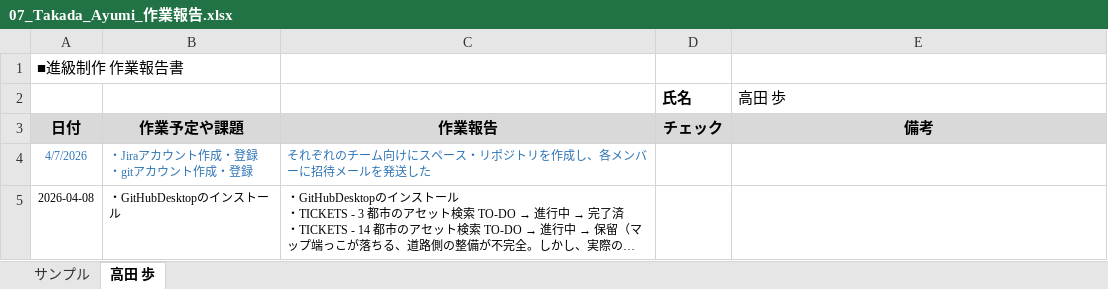
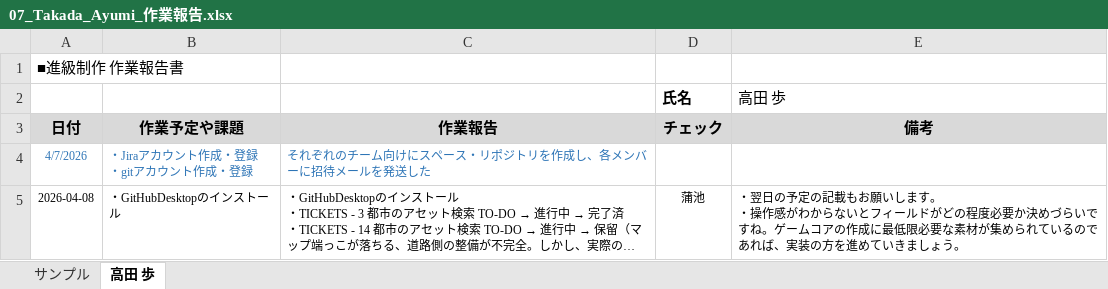
Before and after one commit to MasayaKAMACHI-o-hara/assignment2-uic-tickets, an Excel workbook: Reports/07_Takada_Ayumi_作業報告.xlsx, sheet 高田 歩, drawn as a sheet; long unchanged cells end in …; values as stored, in another font and other column widths than the file's, no borders; ↵ is a line break in a cell; the diff names each change by its address in the sheet, - before the commit and + after, or states it on an @@ line.

Commit message:
Update 07_Takada_Ayumi_作業報告.xlsx
報告を確認しコメントを記載しました。

```diff
--- a/Reports/07_Takada_Ayumi_作業報告.xlsx (sheet 高田 歩)
+++ b/Reports/07_Takada_Ayumi_作業報告.xlsx (sheet 高田 歩)
-D5 (チェック): (empty)
+D5 (チェック): 蒲池
-E5 (備考): (empty)
+E5 (備考): ・翌日の予定の記載もお願いします。 ↵ ・操作感がわからないとフィールドがどの程度必要か決めづらいですね。ゲームコアの作成に最低限必要な素材が集められているのであれば、実装の方を進めていきましょう。
```
